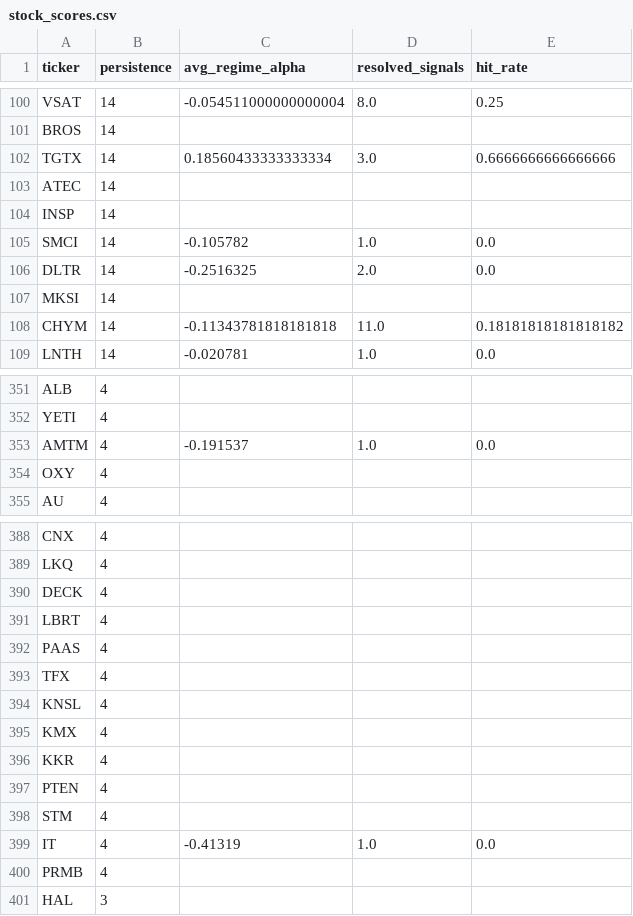
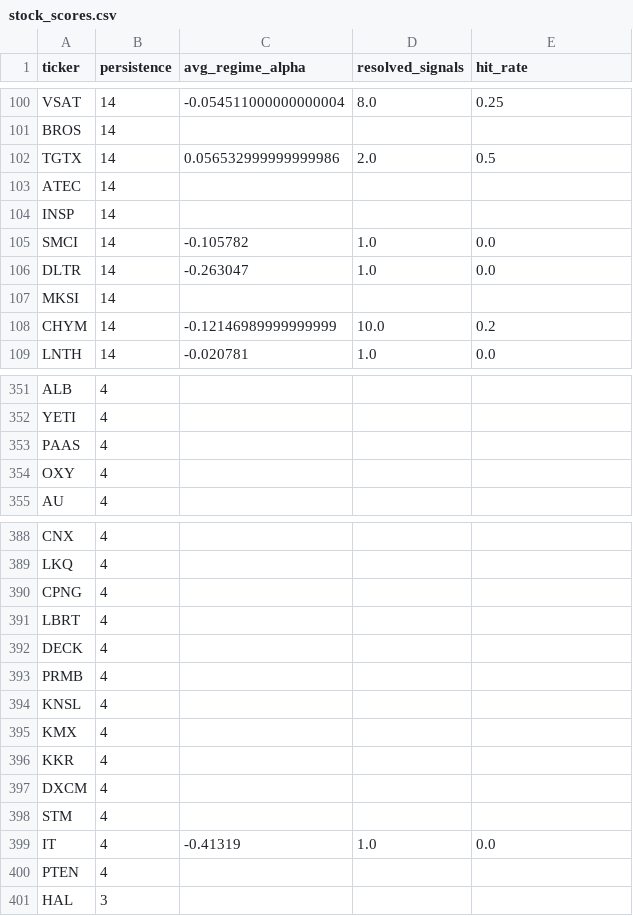
Before and after one commit to helioskozak-cloud/regime-desk, a CSV file: data/stock_scores.csv, drawn as a sheet; only a part is shown, gaps mark what is left out; the diff covers the shown part only.

```diff
--- a/data/stock_scores.csv
+++ b/data/stock_scores.csv
@@ -101,3 +101,3 @@ VSAT,14,-0.054511000000000004,8.0,0.25
 BROS,14,,,
-TGTX,14,0.18560433333333334,3.0,0.6666666666666666
+TGTX,14,0.056532999999999986,2.0,0.5
 ATEC,14,,,
@@ -105,5 +105,5 @@ INSP,14,,,
 SMCI,14,-0.105782,1.0,0.0
-DLTR,14,-0.2516325,2.0,0.0
+DLTR,14,-0.263047,1.0,0.0
 MKSI,14,,,
-CHYM,14,-0.11343781818181818,11.0,0.18181818181818182
+CHYM,14,-0.12146989999999999,10.0,0.2
 LNTH,14,-0.020781,1.0,0.0
@@ -352,3 +352,3 @@ ALB,4,,,
 YETI,4,,,
-AMTM,4,-0.191537,1.0,0.0
+PAAS,4,,,
 OXY,4,,,
@@ -389,6 +389,6 @@ CNX,4,,,
 LKQ,4,,,
+CPNG,4,,,
+LBRT,4,,,
 DECK,4,,,
-LBRT,4,,,
-PAAS,4,,,
-TFX,4,,,
+PRMB,4,,,
 KNSL,4,,,
@@ -396,6 +396,6 @@ KMX,4,,,
 KKR,4,,,
-PTEN,4,,,
+DXCM,4,,,
 STM,4,,,
 IT,4,-0.41319,1.0,0.0
-PRMB,4,,,
+PTEN,4,,,
 HAL,3,,,
```
Also changed, not shown: 1 added row, 1 removed row, 11 moved rows and 29 edited cells elsewhere in this file, data/market_signals.csv, data/signal_log.csv, 9 other files.
